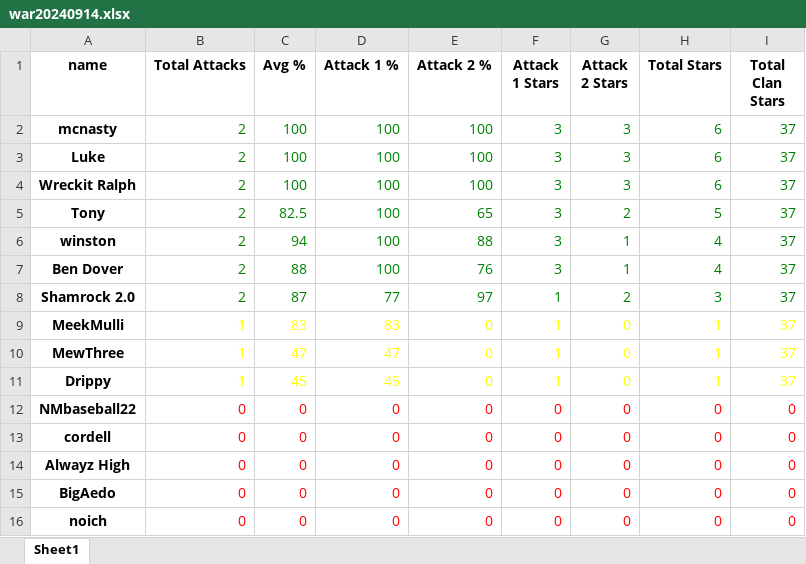
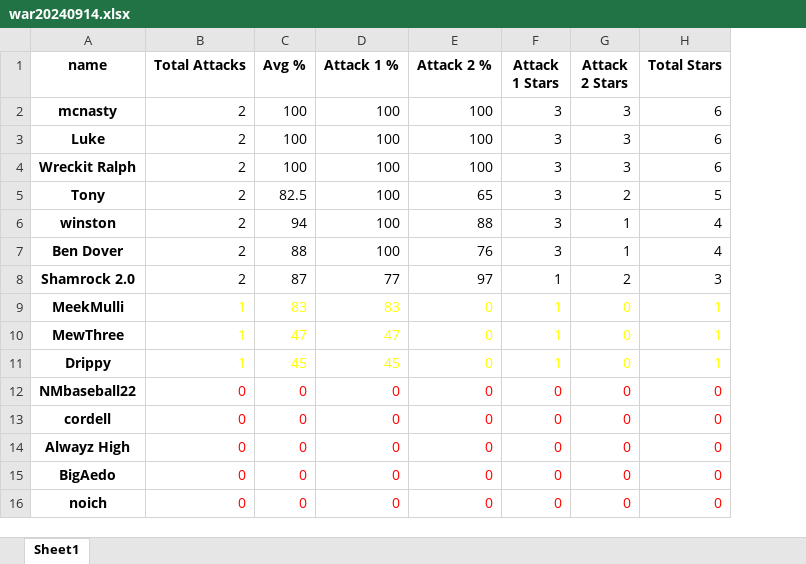
Before and after one commit to lukethan/clash_project, an Excel workbook: charts/war20240914.xlsx, sheet Sheet1, drawn as a sheet; values as stored, in another font and other column widths than the file's, no borders; the diff names each change by its address in the sheet, - before the commit and + after, or states it on an @@ line.

```diff
--- a/charts/war20240914.xlsx (sheet Sheet1)
+++ b/charts/war20240914.xlsx (sheet Sheet1)
-column I (Total Clan Stars), rows 2-16: 37 | 37 | 37 | 37 | 37 | 37 | 37 | 37 | 37 | 37 | 0 | 0 | 0 | 0 | 0
-B2:H8 text colour: #008000
+B2:H8 text colour: black
```
Also changed, not shown: 1 other file.
